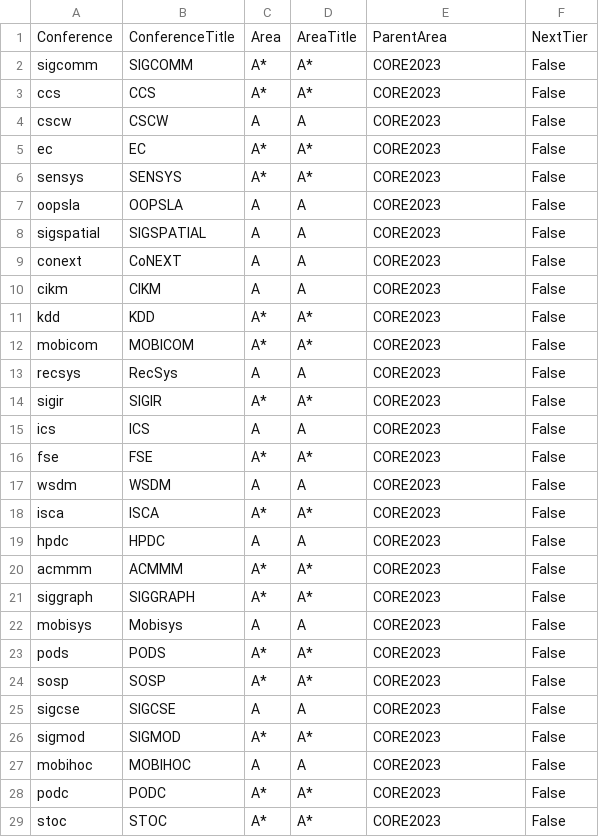
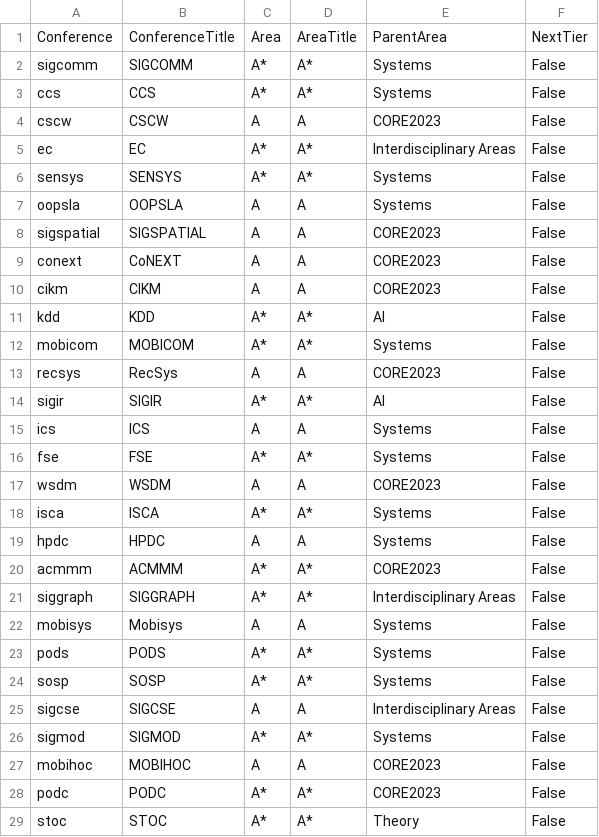
Before and after one commit to thanhleorg/conference_tracker, a CSV file: public/data/core_conferences.csv, drawn as a sheet; only a part is shown; the diff covers the shown part only.

```diff
--- a/public/data/core_conferences.csv
+++ b/public/data/core_conferences.csv
@@ -1,8 +1,8 @@
 Conference,ConferenceTitle,Area,AreaTitle,ParentArea,NextTier
-sigcomm,SIGCOMM,A*,A*,CORE2023,False
-ccs,CCS,A*,A*,CORE2023,False
+sigcomm,SIGCOMM,A*,A*,Systems,False
+ccs,CCS,A*,A*,Systems,False
 cscw,CSCW,A,A,CORE2023,False
-ec,EC,A*,A*,CORE2023,False
-sensys,SENSYS,A*,A*,CORE2023,False
-oopsla,OOPSLA,A,A,CORE2023,False
+ec,EC,A*,A*,Interdisciplinary Areas,False
+sensys,SENSYS,A*,A*,Systems,False
+oopsla,OOPSLA,A,A,Systems,False
 sigspatial,SIGSPATIAL,A,A,CORE2023,False
@@ -10,20 +10,20 @@ conext,CoNEXT,A,A,CORE2023,False
 cikm,CIKM,A,A,CORE2023,False
-kdd,KDD,A*,A*,CORE2023,False
-mobicom,MOBICOM,A*,A*,CORE2023,False
+kdd,KDD,A*,A*,AI,False
+mobicom,MOBICOM,A*,A*,Systems,False
 recsys,RecSys,A,A,CORE2023,False
-sigir,SIGIR,A*,A*,CORE2023,False
-ics,ICS,A,A,CORE2023,False
-fse,FSE,A*,A*,CORE2023,False
+sigir,SIGIR,A*,A*,AI,False
+ics,ICS,A,A,Systems,False
+fse,FSE,A*,A*,Systems,False
 wsdm,WSDM,A,A,CORE2023,False
-isca,ISCA,A*,A*,CORE2023,False
-hpdc,HPDC,A,A,CORE2023,False
+isca,ISCA,A*,A*,Systems,False
+hpdc,HPDC,A,A,Systems,False
 acmmm,ACMMM,A*,A*,CORE2023,False
-siggraph,SIGGRAPH,A*,A*,CORE2023,False
-mobisys,Mobisys,A,A,CORE2023,False
-pods,PODS,A*,A*,CORE2023,False
-sosp,SOSP,A*,A*,CORE2023,False
-sigcse,SIGCSE,A,A,CORE2023,False
-sigmod,SIGMOD,A*,A*,CORE2023,False
+siggraph,SIGGRAPH,A*,A*,Interdisciplinary Areas,False
+mobisys,Mobisys,A,A,Systems,False
+pods,PODS,A*,A*,Systems,False
+sosp,SOSP,A*,A*,Systems,False
+sigcse,SIGCSE,A,A,Interdisciplinary Areas,False
+sigmod,SIGMOD,A*,A*,Systems,False
 mobihoc,MOBIHOC,A,A,CORE2023,False
 podc,PODC,A*,A*,CORE2023,False
-stoc,STOC,A*,A*,CORE2023,False
+stoc,STOC,A*,A*,Theory,False
```
Also changed, not shown: 45 edited cells elsewhere in this file, 1 other file.
